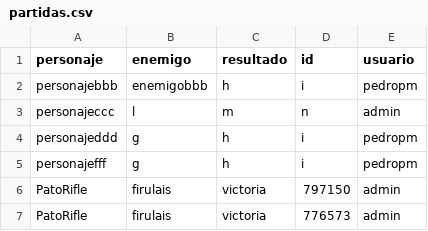
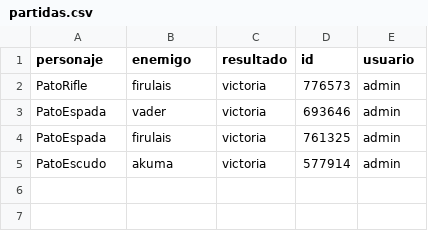
Before and after one commit to PedroPM-775/Slay-the-Pato, a CSV file: CSV/partidas.csv, drawn as a sheet.

```diff
--- a/CSV/partidas.csv
+++ b/CSV/partidas.csv
@@ -1,7 +1,5 @@
 personaje,enemigo,resultado,id,usuario
-personajebbb,enemigobbb,h,i,pedropm
-personajeccc,l,m,n,admin
-personajeddd,g,h,i,pedropm
-personajefff,g,h,i,pedropm
-PatoRifle,firulais,victoria,797150,admin
 PatoRifle,firulais,victoria,776573,admin
+PatoEspada,vader,victoria,693646,admin
+PatoEspada,firulais,victoria,761325,admin
+PatoEscudo,akuma,victoria,577914,admin
```
Also changed, not shown: CSV/usuarios.csv, MAZOS/mazo2.csv, 14 other files.
